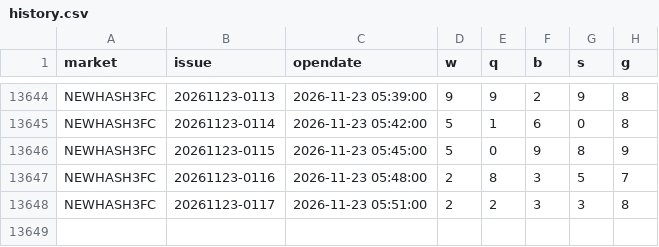
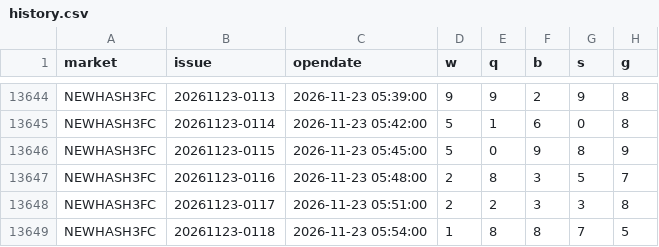
Before and after one commit to naruto0101/hash3-draw-data, a CSV file: data/archive/history.csv, drawn as a sheet; only a part is shown, gaps mark what is left out; the diff names each change by its address in the sheet, - before the commit and + after, or states it on an @@ line.

```diff
--- a/data/archive/history.csv
+++ b/data/archive/history.csv
+row 13649: NEWHASH3FC | 20261123-0118 | 2026-11-23 05:54:00 | 1 | 8 | 8 | 7 | 5
```
Also changed, not shown: data/updates/2026/11/23/05.csv, 2 other files.
